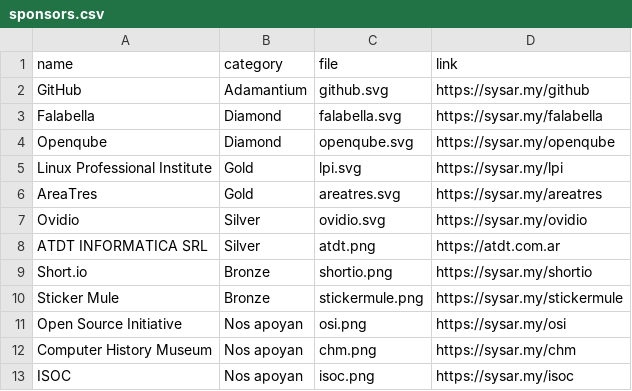
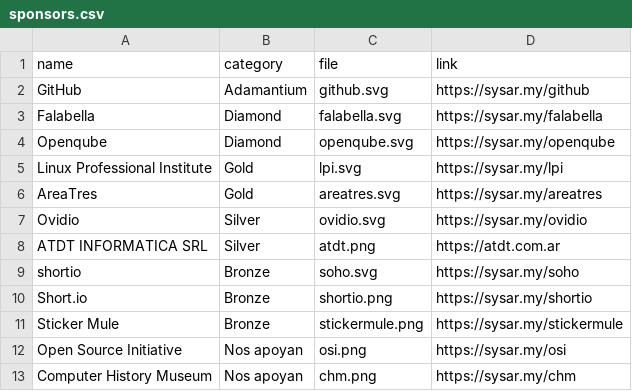
Before and after one commit to sysarmy/2024.nerdear.la, a CSV file: datasets/sponsors.csv, drawn as a sheet; only a part is shown; the shorter side is filled out with more unchanged rows.

Commit message:
Adding Soho

```diff
--- a/datasets/sponsors.csv
+++ b/datasets/sponsors.csv
@@ -8,2 +8,3 @@ Ovidio                                     ,Silver         ,ovidio.svg
 ATDT INFORMATICA SRL                       ,Silver         ,atdt.png                ,https://atdt.com.ar
+shortio                                    ,Bronze         ,soho.svg                ,https://sysar.my/soho
 Short.io                                   ,Bronze         ,shortio.png             ,https://sysar.my/shortio
```
Also changed, not shown: 2 other files.
